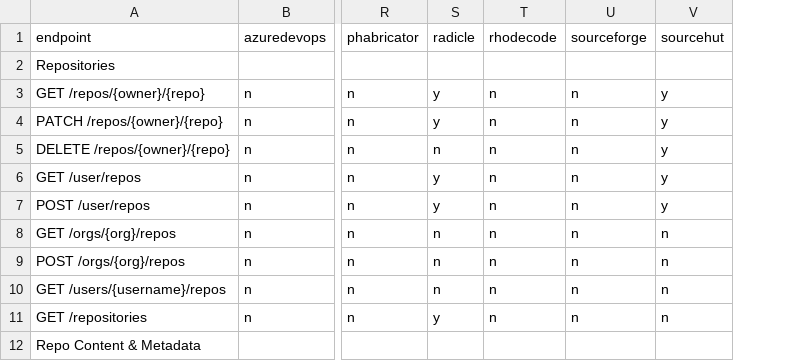
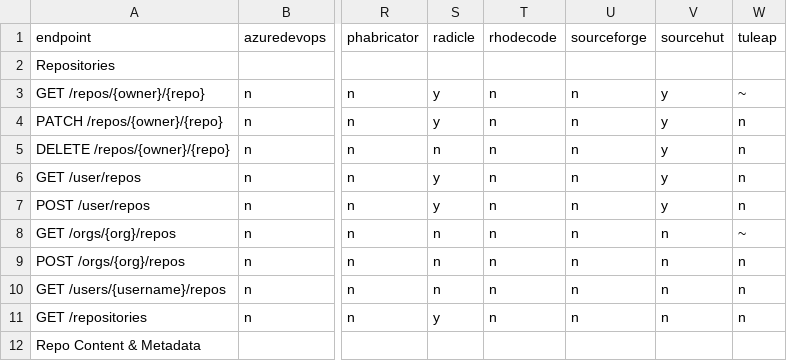
Before and after one commit to rhencke/confusio, a CSV file: site/compatibility.csv, drawn as a sheet; only a part is shown, gaps mark what is left out; the diff names each change by its address in the sheet, - before the commit and + after, or states it on an @@ line.

Commit message:
Add Tuleap provider (backend, mock, hurl tests, CSV column)
Tuleap uses its REST API v1 at /api/v1/. owner maps to project shortname,
repo to git repository name within that project.

Supported endpoints:
- GET /repos/{owner}/{repo}: two-step lookup (project by shortname, git repo by name)
- GET /orgs/{org}/repos: list git repos in a Tuleap project
- GET /users/{username}: search user by username
- GET /users: list/search users
- GET /search/repositories: search via projects API
- GET /search/users: search Tuleap users
- GET /rate_limit: unlimited stub

```diff
--- a/site/compatibility.csv
+++ b/site/compatibility.csv
+column W, rows 1-11: tuleap |  | ~ | n | n | n | n | ~ | n | n | n
```
Also changed, not shown: 7 other files.
